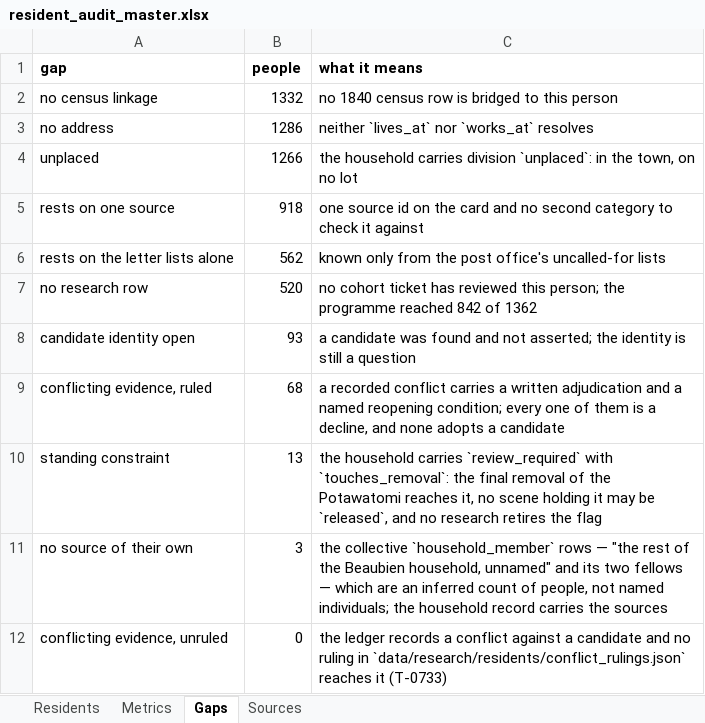
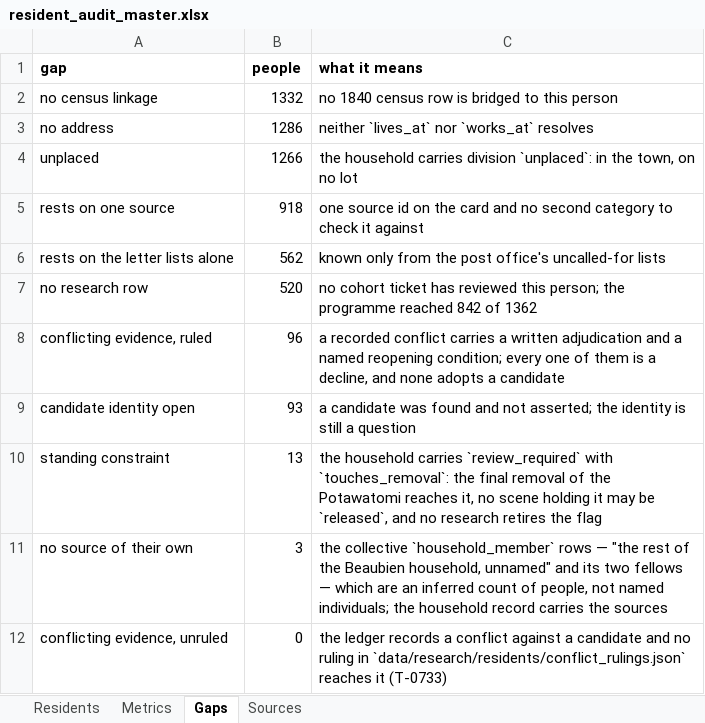
Before and after one commit to kevinrhaas/custom, an Excel workbook: chicago/reference/resident-research/final/audit/resident_audit_master.xlsx, sheet Gaps, drawn as a sheet; values as stored, in another font and other column widths than the file's, no borders; removed rows and columns are numbered as before the commit, all else as after; the diff names each change by its address in the sheet, - before the commit and + after, or states it on an @@ line.

Commit message:
T-0845: rule the twenty-eight conflicts the newest override had hidden
T-0733 (PR #930) ruled on 68 people. The ledgers record conflicts against 96.

findings() assigns per person, so a person two passes reviewed keeps only the
last override — right for the outcome a card carries, wrong for the conflicts:
one written in pass 02 is still written after pass 13 rewrites the row around
it. Twenty-eight were overwritten rather than resolved, and read clean.

- export_resident_audit.py grows ledger_conflicts(), which reads every pass;
  rows() takes recorded_conflicts from it instead of the newest override.
- 28 rulings added in #930's own schema, verdict + pinned conflict text +
  reopening record. 10 standing rulings extended to the earlier pass's conflict
  they already answer; 4 of those gain the fact it added.
- vann_angeline is ruled refused_date_excludes, a verdict this adds: born 1834,
  so an infant is not the letter's addressee. It is the one conflict in the set
  that disqualifies rather than fails to bridge, and it names no reopening
  record because none can exist. The 'every verdict is a decline' assertion
  widens to declines-or-refuses; a refusal is further from adoption, not nearer.
- the gate goes in --self-test, not a Refused: #930 chose deliberately that an
  unruled conflict fires the flag so a reader can see it, and refusing to build
  would delete that view. check.sh runs --self-test, so an unruled conflict
  still fails the commit.
- fixed a latent tautology in #930's pinning self-test: the reword mutation was
  t.replace('no','NO'), a no-op on any conflict text without that word.

Unruled conflicts: 28 -> 0. No grade moves, no candidate is adopted.

```diff
--- a/chicago/reference/resident-research/final/audit/resident_audit_master.xlsx (sheet Gaps)
+++ b/chicago/reference/resident-research/final/audit/resident_audit_master.xlsx (sheet Gaps)
+row 8: conflicting evidence, ruled | 96 | a recorded conflict carries a written adjudication and a named reopening condition; every one of them is a decline, and none adopts a candidate
-row 9: conflicting evidence, ruled | 68 | a recorded conflict carries a written adjudication and a named reopening condition; every one of them is a decline, and none adopts a candidate
```
Also changed, not shown: sheet Residents, 11 other files.
